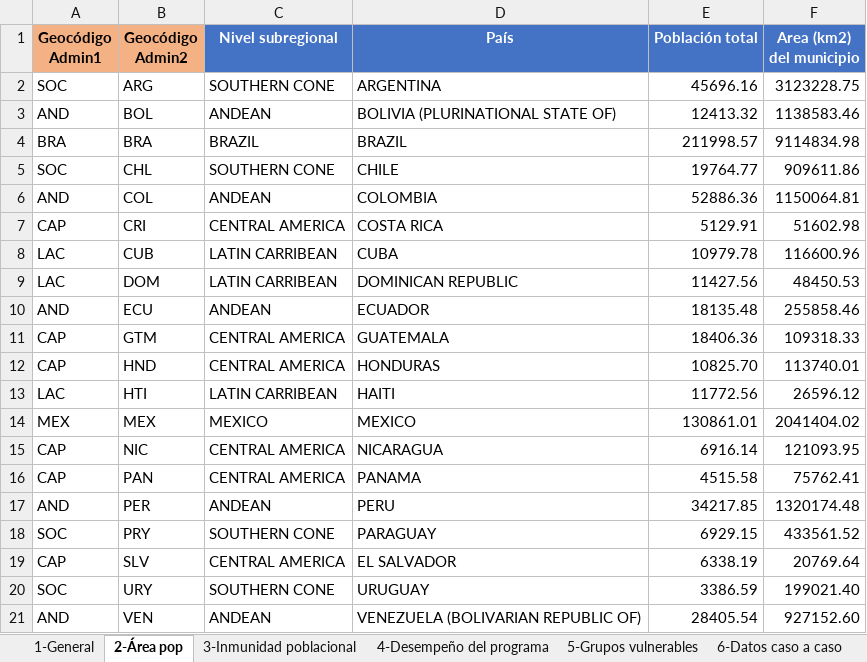
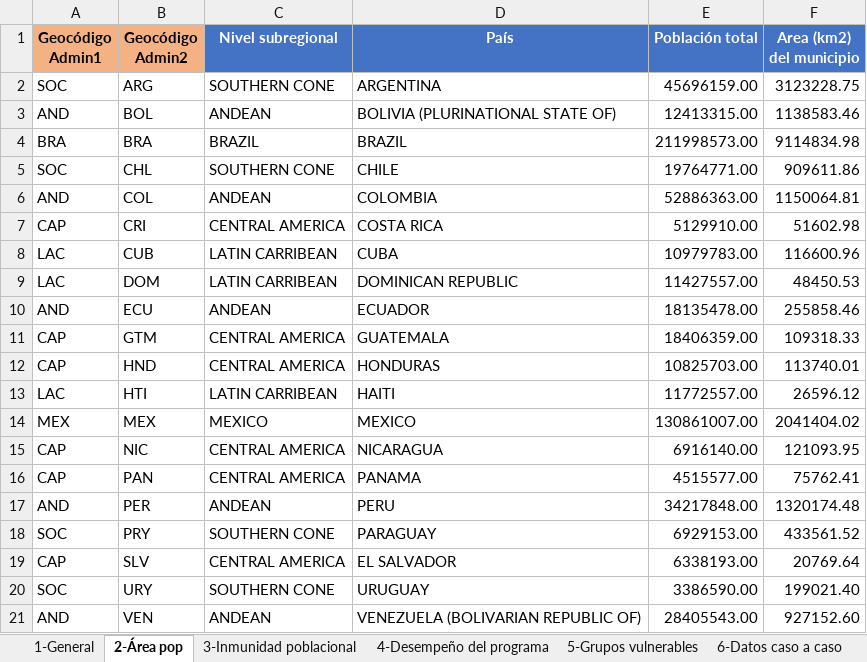
Before and after one commit to IM-Data-PAHO/mr-risk-assessment-regional, an Excel workbook: src/Data/country_data_LAC.xlsx, sheet 2-Área pop, drawn as a sheet; values as stored, in another font and other column widths than the file's, no borders; the diff names each change by its address in the sheet, - before the commit and + after, or states it on an @@ line.

```diff
--- a/src/Data/country_data_LAC.xlsx (sheet 2-Área pop)
+++ b/src/Data/country_data_LAC.xlsx (sheet 2-Área pop)
-E2 (Población total): 45696.16
+E2 (Población total): 45696159.00
-E3 (Población total): 12413.32
+E3 (Población total): 12413315.00
-E4 (Población total): 211998.57
+E4 (Población total): 211998573.00
-E5 (Población total): 19764.77
+E5 (Población total): 19764771.00
-E6 (Población total): 52886.36
+E6 (Población total): 52886363.00
-E7 (Población total): 5129.91
+E7 (Población total): 5129910.00
-E8 (Población total): 10979.78
+E8 (Población total): 10979783.00
-E9 (Población total): 11427.56
+E9 (Población total): 11427557.00
-E10 (Población total): 18135.48
+E10 (Población total): 18135478.00
-E11 (Población total): 18406.36
+E11 (Población total): 18406359.00
-E12 (Población total): 10825.70
+E12 (Población total): 10825703.00
-E13 (Población total): 11772.56
+E13 (Población total): 11772557.00
-E14 (Población total): 130861.01
+E14 (Población total): 130861007.00
-E15 (Población total): 6916.14
+E15 (Población total): 6916140.00
-E16 (Población total): 4515.58
+E16 (Población total): 4515577.00
-E17 (Población total): 34217.85
+E17 (Población total): 34217848.00
-E18 (Población total): 6929.15
+E18 (Población total): 6929153.00
-E19 (Población total): 6338.19
+E19 (Población total): 6338193.00
-E20 (Población total): 3386.59
+E20 (Población total): 3386590.00
-E21 (Población total): 28405.54
+E21 (Población total): 28405543.00
```
Also changed, not shown: src/Data/country_data.xlsx, src/R/Modals/configrm_lang.xlsx, 57 other files.
